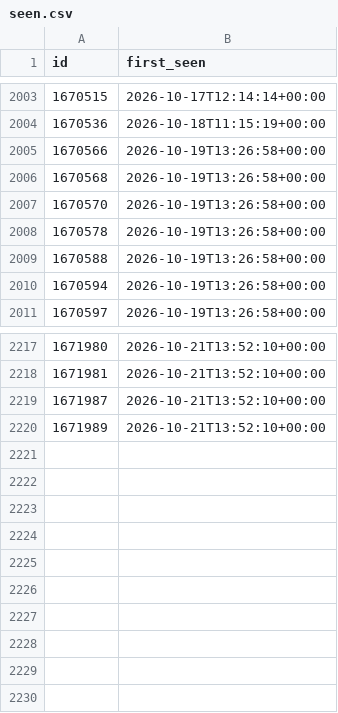
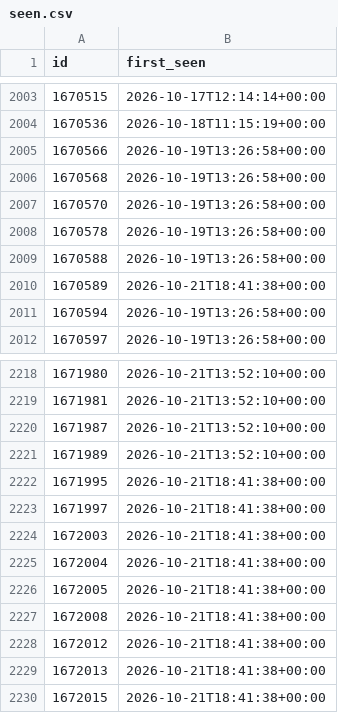
Before and after one commit to gustspetersons/cvlv-feed, a CSV file: seen.csv, drawn as a sheet; only a part is shown, gaps mark what is left out; the diff names each change by its address in the sheet, - before the commit and + after, or states it on an @@ line.

```diff
--- a/seen.csv
+++ b/seen.csv
+row 2010: 1670589 | 2026-10-21T18:41:38+00:00
+row 2222: 1671995 | 2026-10-21T18:41:38+00:00
+row 2223: 1671997 | 2026-10-21T18:41:38+00:00
+row 2224: 1672003 | 2026-10-21T18:41:38+00:00
+row 2225: 1672004 | 2026-10-21T18:41:38+00:00
+row 2226: 1672005 | 2026-10-21T18:41:38+00:00
+row 2227: 1672008 | 2026-10-21T18:41:38+00:00
+row 2228: 1672012 | 2026-10-21T18:41:38+00:00
+row 2229: 1672013 | 2026-10-21T18:41:38+00:00
+row 2230: 1672015 | 2026-10-21T18:41:38+00:00
```
Also changed, not shown: 2 other files.
